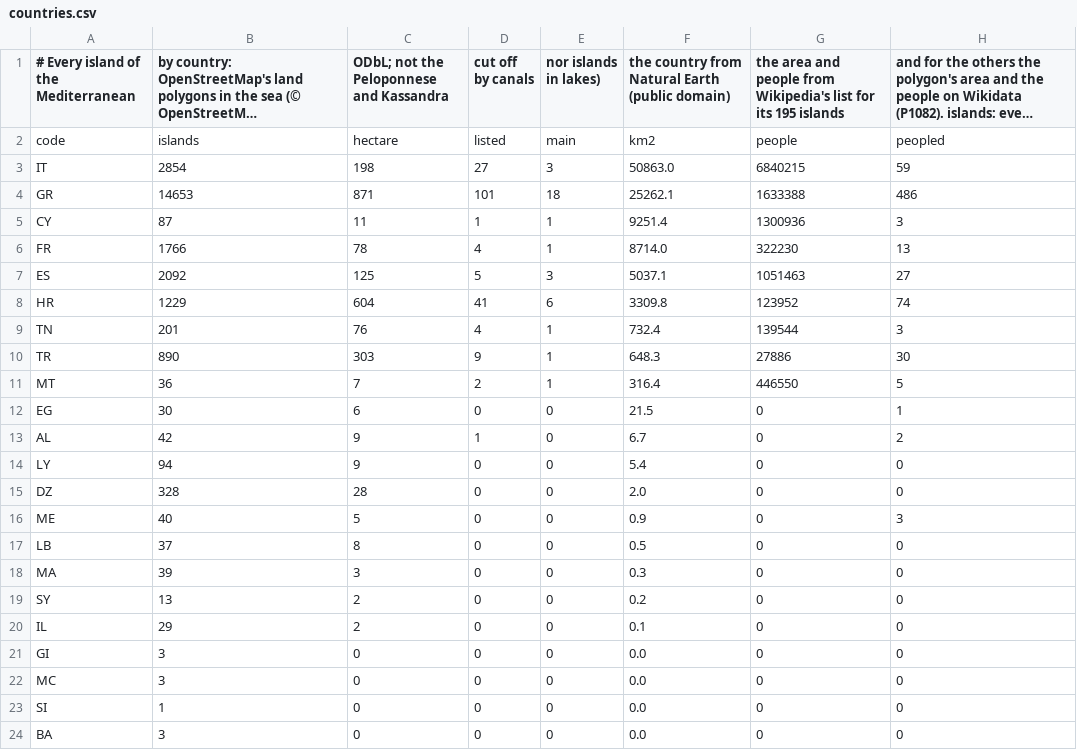
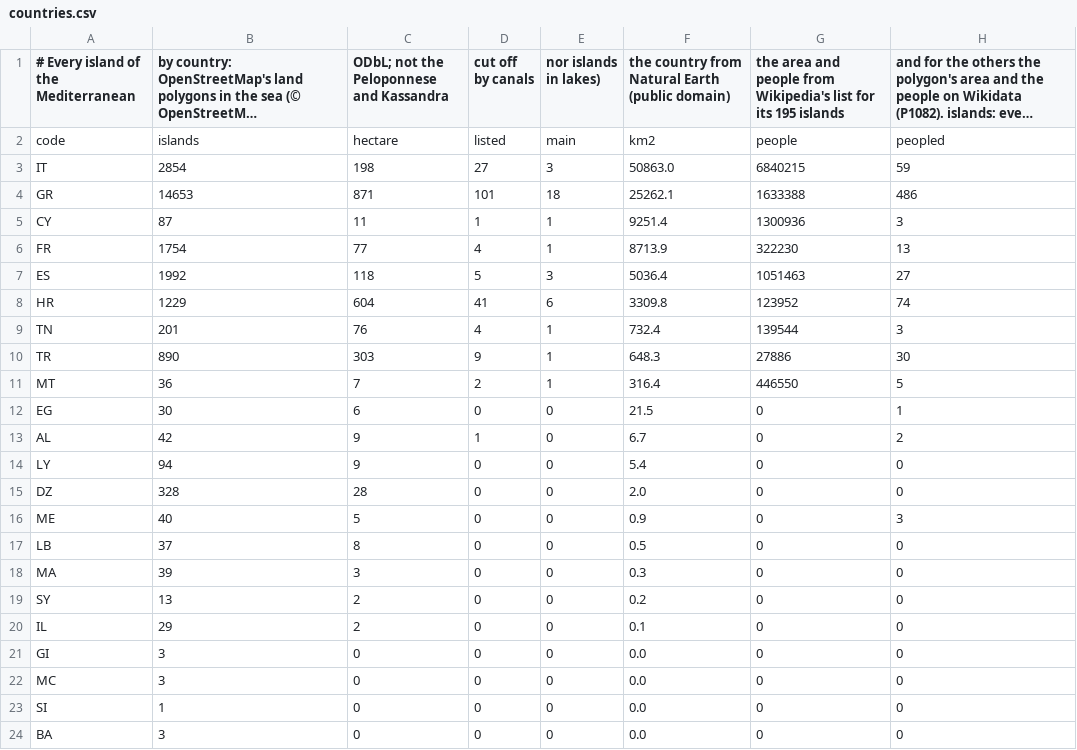
Before and after one commit to pietroppeter/tabelline, a CSV file: docs/stories/data/isole/countries.csv, drawn as a sheet; long unchanged cells end in ….

```diff
--- a/docs/stories/data/isole/countries.csv
+++ b/docs/stories/data/isole/countries.csv
@@ -5,4 +5,4 @@ GR,14653,871,101,18,25262.1,1633388,486
 CY,87,11,1,1,9251.4,1300936,3
-FR,1766,78,4,1,8714.0,322230,13
-ES,2092,125,5,3,5037.1,1051463,27
+FR,1754,77,4,1,8713.9,322230,13
+ES,1992,118,5,3,5036.4,1051463,27
 HR,1229,604,41,6,3309.8,123952,74
```
Also changed, not shown: docs/stories/data/isole/others.csv, docs/stories/data/isole/seas.csv, 5 other files.
